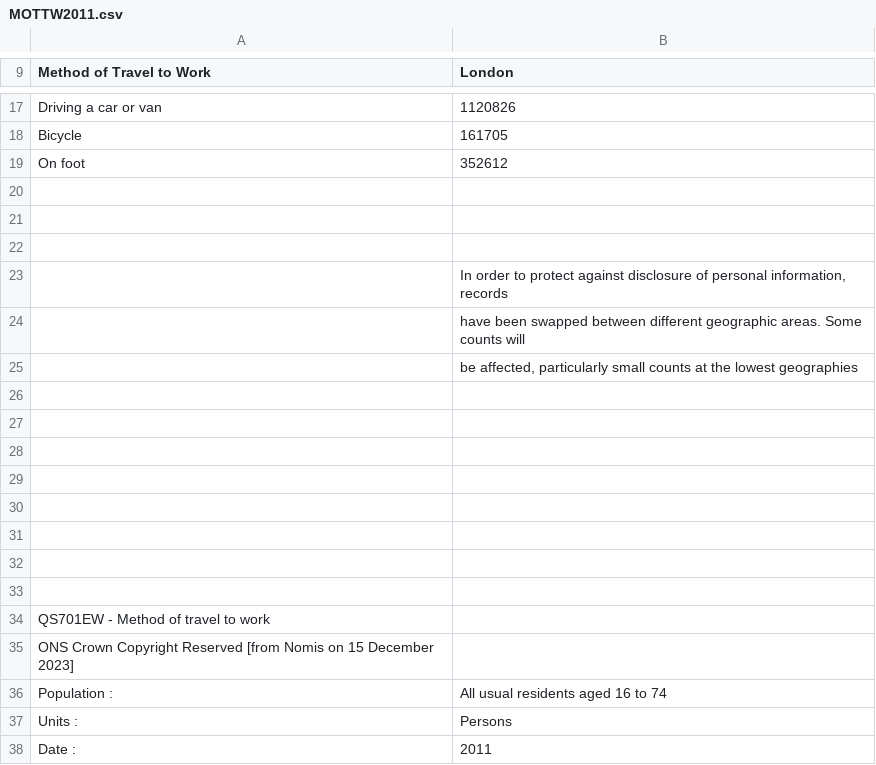
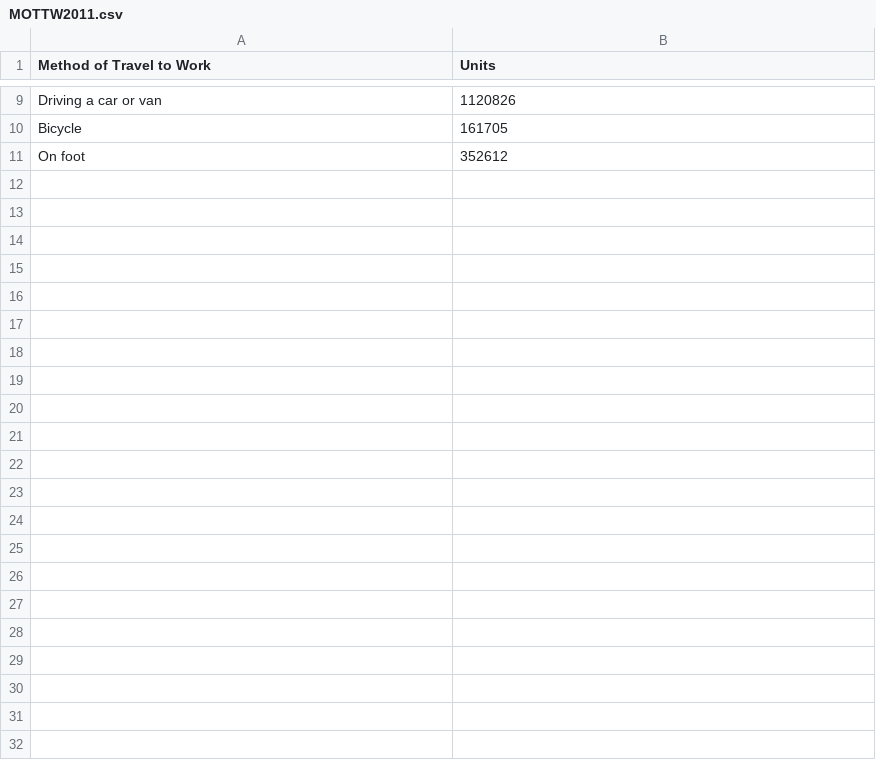
Before and after one commit to SNOOR7/Data., a CSV file: MOTTW2011.csv, drawn as a sheet; only a part is shown, gaps mark what is left out; the diff covers the shown part only.

Commit message:
Update MOTTW2011.csv

```diff
--- a/MOTTW2011.csv
+++ b/MOTTW2011.csv
@@ -9 +1 @@
-"Method of Travel to Work","London"
+Method of Travel to Work, Units
@@ -19,20 +11 @@
 "On foot",352612
-
-
-
-"","In order to protect against disclosure of personal information, records"
-"","have been swapped between different geographic areas. Some counts will"
-"","be affected, particularly small counts at the lowest geographies"
-"",""
-
-
-
-
-
-
-
-"QS701EW - Method of travel to work"
-"ONS Crown Copyright Reserved [from Nomis on 15 December 2023]"
-"Population :","All usual residents aged 16 to 74"
-"Units      :","Persons"
-"Date       :","2011"
```
Also changed, not shown: 27 removed rows elsewhere in this file.
